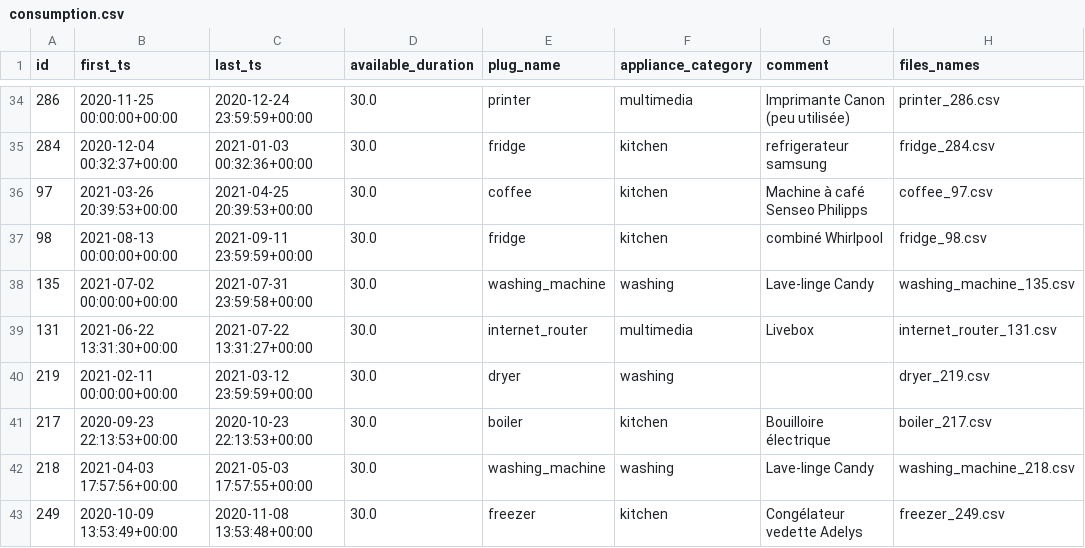
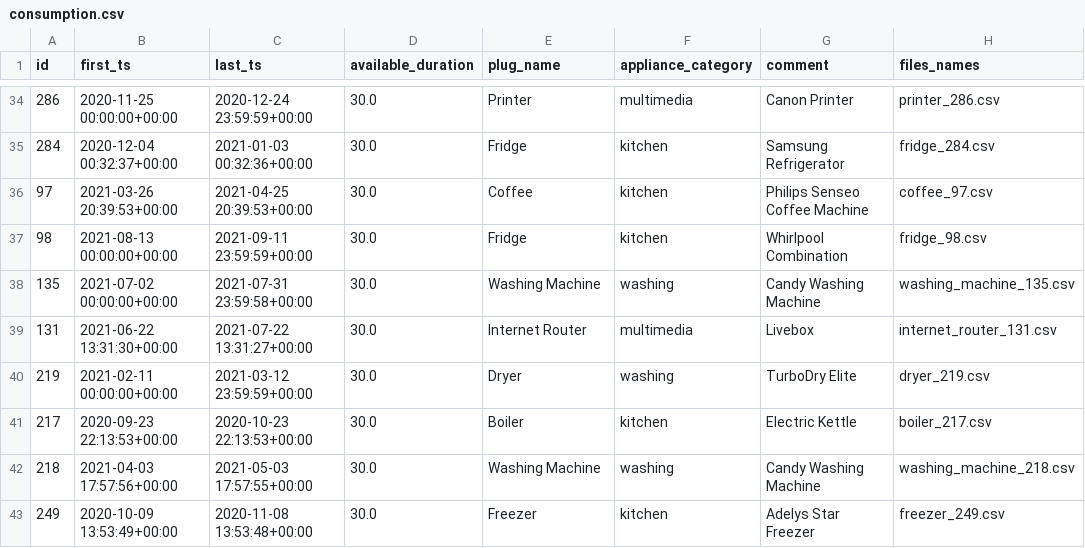
Before and after one commit to itsimplis/Energy-Tracker-Web-App, a CSV file: server/database/consumption.csv, drawn as a sheet; only a part is shown, gaps mark what is left out; the diff covers the shown part only; the diff names each change by its address in the sheet, - before the commit and + after, or states it on an @@ line.

Commit message:
Edited consumption.csv base file. Corrected plug_name column values, translated 'comment' column values (device name) to English, added random yet valid names where it was missing

```diff
--- a/server/database/consumption.csv
+++ b/server/database/consumption.csv
-E34 (plug_name): printer
+E34 (plug_name): Printer
-G34 (comment): Imprimante Canon (peu utilisée)
+G34 (comment): Canon Printer
-E35 (plug_name): fridge
+E35 (plug_name): Fridge
-G35 (comment): refrigerateur samsung
+G35 (comment): Samsung Refrigerator
-E36 (plug_name): coffee
+E36 (plug_name): Coffee
-G36 (comment): Machine à café Senseo Philipps
+G36 (comment): Philips Senseo Coffee Machine
-E37 (plug_name): fridge
+E37 (plug_name): Fridge
-G37 (comment): combiné Whirlpool
+G37 (comment): Whirlpool Combination
-E38 (plug_name): washing_machine
+E38 (plug_name): Washing Machine
-G38 (comment): Lave-linge Candy
+G38 (comment): Candy Washing Machine
-E39 (plug_name): internet_router
+E39 (plug_name): Internet Router
-E40 (plug_name): dryer
+E40 (plug_name): Dryer
-G40 (comment): (empty)
+G40 (comment): TurboDry Elite
-E41 (plug_name): boiler
+E41 (plug_name): Boiler
-G41 (comment): Bouilloire électrique
+G41 (comment): Electric Kettle
-E42 (plug_name): washing_machine
+E42 (plug_name): Washing Machine
-G42 (comment): Lave-linge Candy
+G42 (comment): Candy Washing Machine
-E43 (plug_name): freezer
+E43 (plug_name): Freezer
-G43 (comment): Congélateur vedette Adelys
+G43 (comment): Adelys Star Freezer
```
Also changed, not shown: 63 edited cells elsewhere in this file.
